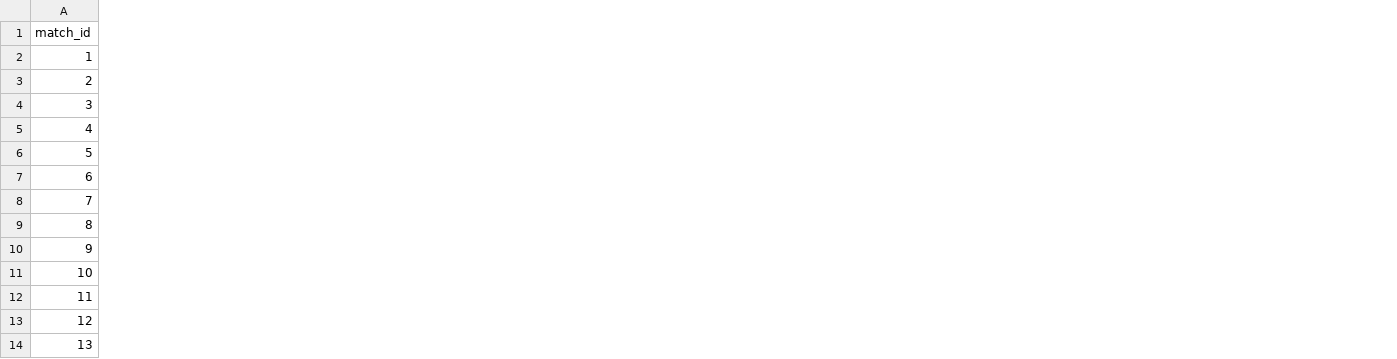
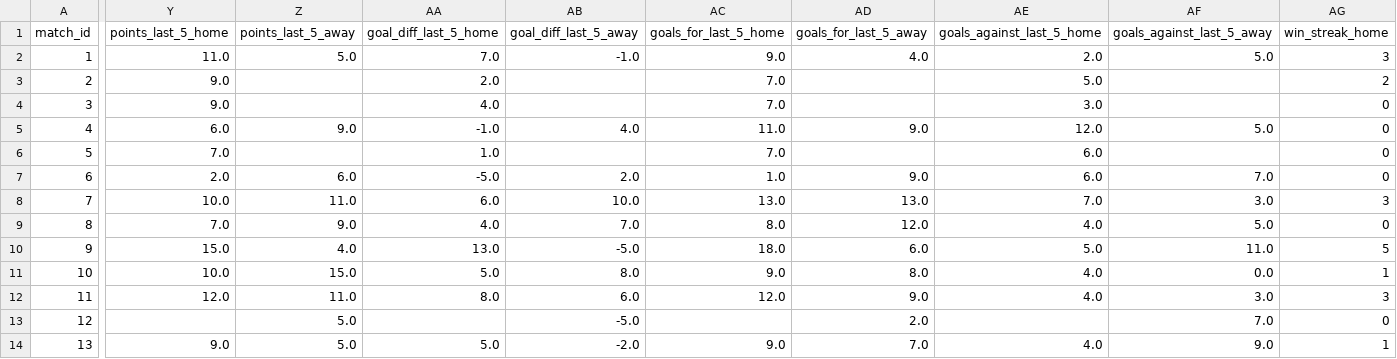
Before and after one commit to keremoktay1/football-prediction-app, a CSV file: data/processed/features_2026_fixtures.csv, drawn as a sheet; only a part is shown, gaps mark what is left out; the diff covers the shown part only; the diff names each change by its address in the sheet, - before the commit and + after, or states it on an @@ line.

```diff
--- a/data/processed/features_2026_fixtures.csv
+++ b/data/processed/features_2026_fixtures.csv
+column Y (points_last_5_home), rows 2-14: 11.0 | 9.0 | 9.0 | 6.0 | 7.0 | 2.0 | 10.0 | 7.0 | 15.0 | 10.0 | 12.0 |  | 9.0
+column Z (points_last_5_away), rows 2-14: 5.0 |  |  | 9.0 |  | 6.0 | 11.0 | 9.0 | 4.0 | 15.0 | 11.0 | 5.0 | 5.0
+column AA (goal_diff_last_5_home), rows 2-14: 7.0 | 2.0 | 4.0 | -1.0 | 1.0 | -5.0 | 6.0 | 4.0 | 13.0 | 5.0 | 8.0 |  | 5.0
+column AB (goal_diff_last_5_away), rows 2-14: -1.0 |  |  | 4.0 |  | 2.0 | 10.0 | 7.0 | -5.0 | 8.0 | 6.0 | -5.0 | -2.0
+column AC (goals_for_last_5_home), rows 2-14: 9.0 | 7.0 | 7.0 | 11.0 | 7.0 | 1.0 | 13.0 | 8.0 | 18.0 | 9.0 | 12.0 |  | 9.0
+column AD (goals_for_last_5_away), rows 2-14: 4.0 |  |  | 9.0 |  | 9.0 | 13.0 | 12.0 | 6.0 | 8.0 | 9.0 | 2.0 | 7.0
+column AE (goals_against_last_5_home), rows 2-14: 2.0 | 5.0 | 3.0 | 12.0 | 6.0 | 6.0 | 7.0 | 4.0 | 5.0 | 4.0 | 4.0 |  | 4.0
+column AF (goals_against_last_5_away), rows 2-14: 5.0 |  |  | 5.0 |  | 7.0 | 3.0 | 5.0 | 11.0 | 0.0 | 3.0 | 7.0 | 9.0
+column AG (win_streak_home), rows 2-14: 3 | 2 | 0 | 0 | 0 | 0 | 3 | 0 | 5 | 1 | 3 | 0 | 1
```
Also changed, not shown: 9 added columns elsewhere in this file, data/processed/model_comparison.csv, data/processed/predictions_all_models.csv, 14 other files.
